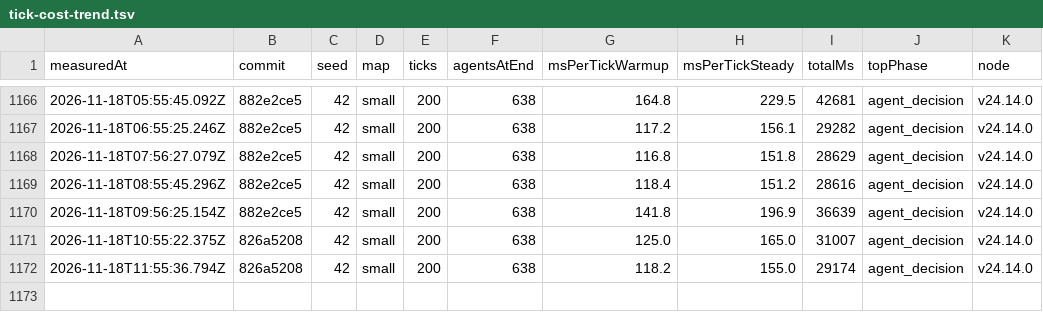
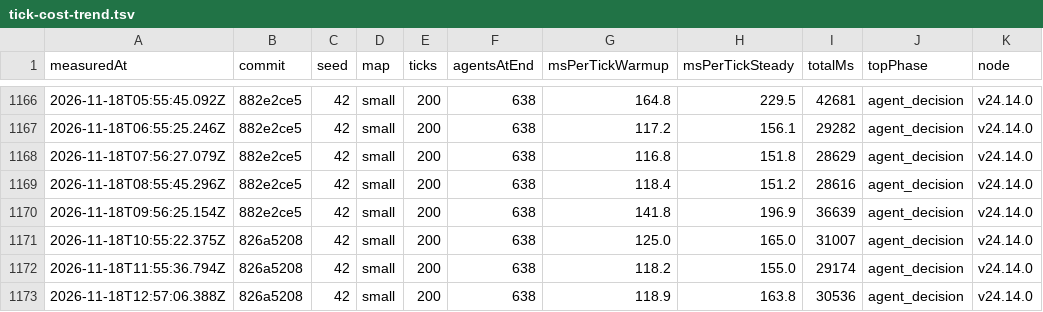
Before and after one commit to christianspliid-ui/threadbare, a TSV file: Docs/ops/tick-cost-trend.tsv, drawn as a sheet; only a part is shown, gaps mark what is left out.

```diff
--- a/Docs/ops/tick-cost-trend.tsv
+++ b/Docs/ops/tick-cost-trend.tsv
@@ -1172 +1172,2 @@ measuredAt	commit	seed	map	ticks	agentsAtEnd	msPerTickWarmup	msPerTickSteady	tot
 2026-11-18T11:55:36.794Z	826a5208	42	small	200	638	118.2	155.0	29174	agent_decision	v24.14.0
+2026-11-18T12:57:06.388Z	826a5208	42	small	200	638	118.9	163.8	30536	agent_decision	v24.14.0
```
Also changed, not shown: 1 other file.
